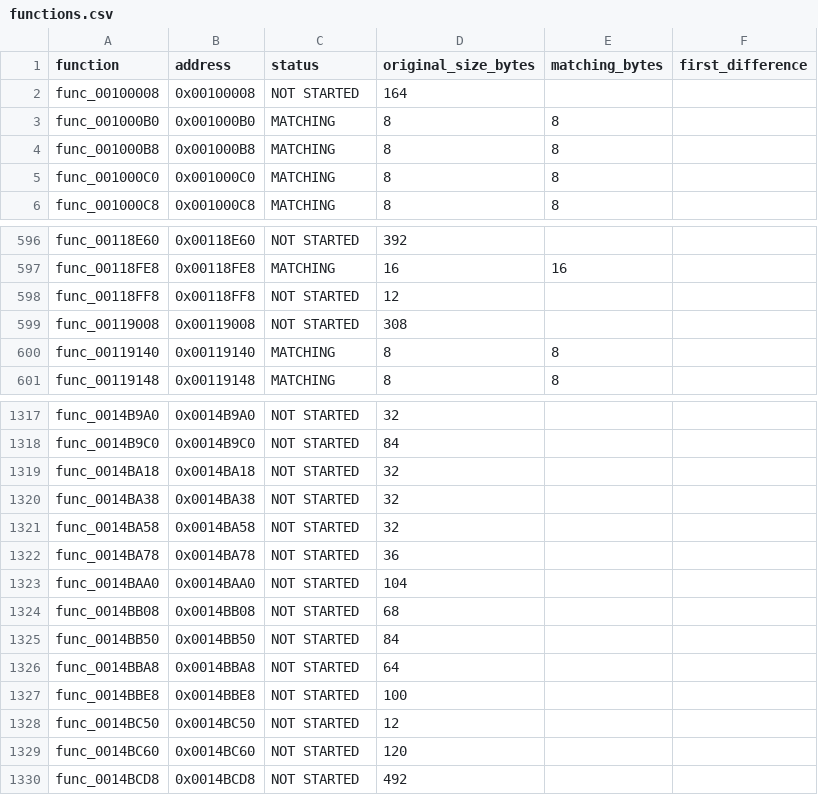
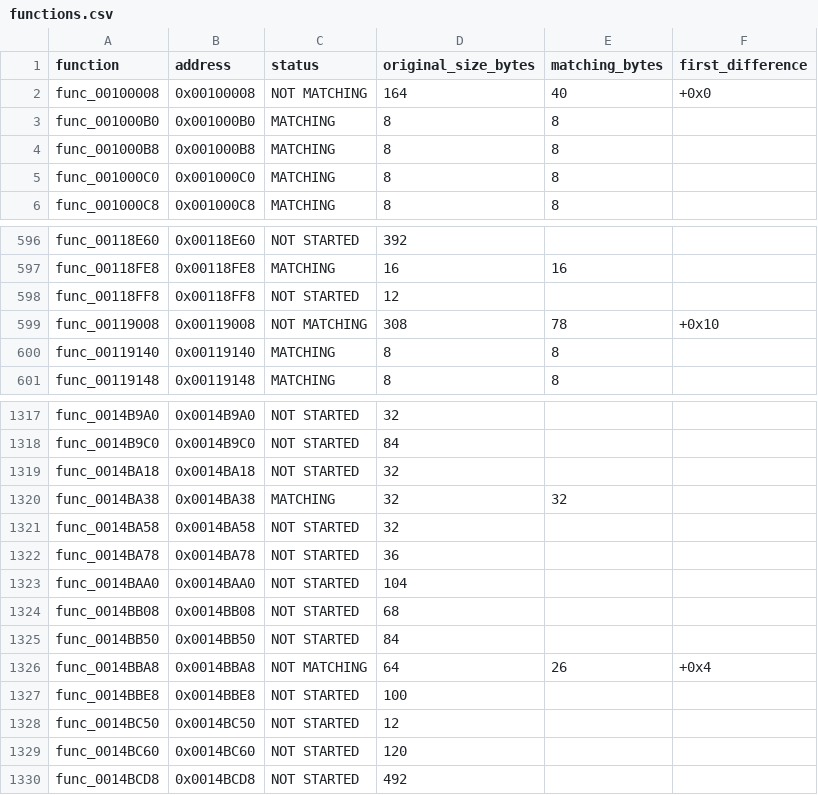
Before and after one commit to everfeel/rayman-revolution-decomp, a CSV file: progress/functions.csv, drawn as a sheet; only a part is shown, gaps mark what is left out.

Commit message:
Progress

```diff
--- a/progress/functions.csv
+++ b/progress/functions.csv
@@ -1,3 +1,3 @@
 function,address,status,original_size_bytes,matching_bytes,first_difference
-func_00100008,0x00100008,NOT STARTED,164,,
+func_00100008,0x00100008,NOT MATCHING,164,40,+0x0
 func_001000B0,0x001000B0,MATCHING,8,8,
@@ -598,3 +598,3 @@ func_00118FE8,0x00118FE8,MATCHING,16,16,
 func_00118FF8,0x00118FF8,NOT STARTED,12,,
-func_00119008,0x00119008,NOT STARTED,308,,
+func_00119008,0x00119008,NOT MATCHING,308,78,+0x10
 func_00119140,0x00119140,MATCHING,8,8,
@@ -1319,3 +1319,3 @@ func_0014B9C0,0x0014B9C0,NOT STARTED,84,,
 func_0014BA18,0x0014BA18,NOT STARTED,32,,
-func_0014BA38,0x0014BA38,NOT STARTED,32,,
+func_0014BA38,0x0014BA38,MATCHING,32,32,
 func_0014BA58,0x0014BA58,NOT STARTED,32,,
@@ -1325,3 +1325,3 @@ func_0014BB08,0x0014BB08,NOT STARTED,68,,
 func_0014BB50,0x0014BB50,NOT STARTED,84,,
-func_0014BBA8,0x0014BBA8,NOT STARTED,64,,
+func_0014BBA8,0x0014BBA8,NOT MATCHING,64,26,+0x4
 func_0014BBE8,0x0014BBE8,NOT STARTED,100,,
```
Also changed, not shown: 6 other files.
